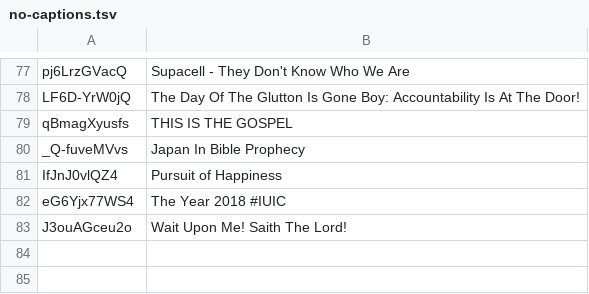
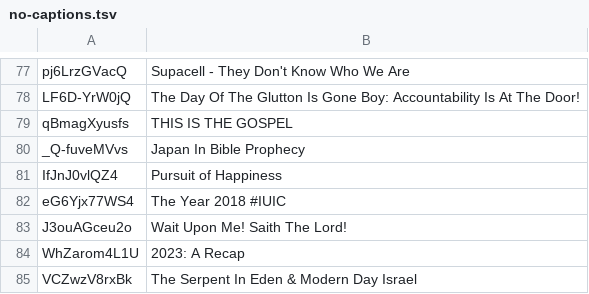
Before and after one commit to DevSecObie/cyberjudah, a TSV file: blog/no-captions.tsv, drawn as a sheet; only a part is shown, gaps mark what is left out; the diff names each change by its address in the sheet, - before the commit and + after, or states it on an @@ line.

```diff
--- a/blog/no-captions.tsv
+++ b/blog/no-captions.tsv
+row 84: WhZarom4L1U | 2023: A Recap
+row 85: VCZwzV8rxBk | The Serpent In Eden & Modern Day Israel
```
Also changed, not shown: blog/channel-meta.tsv, 21 other files.
